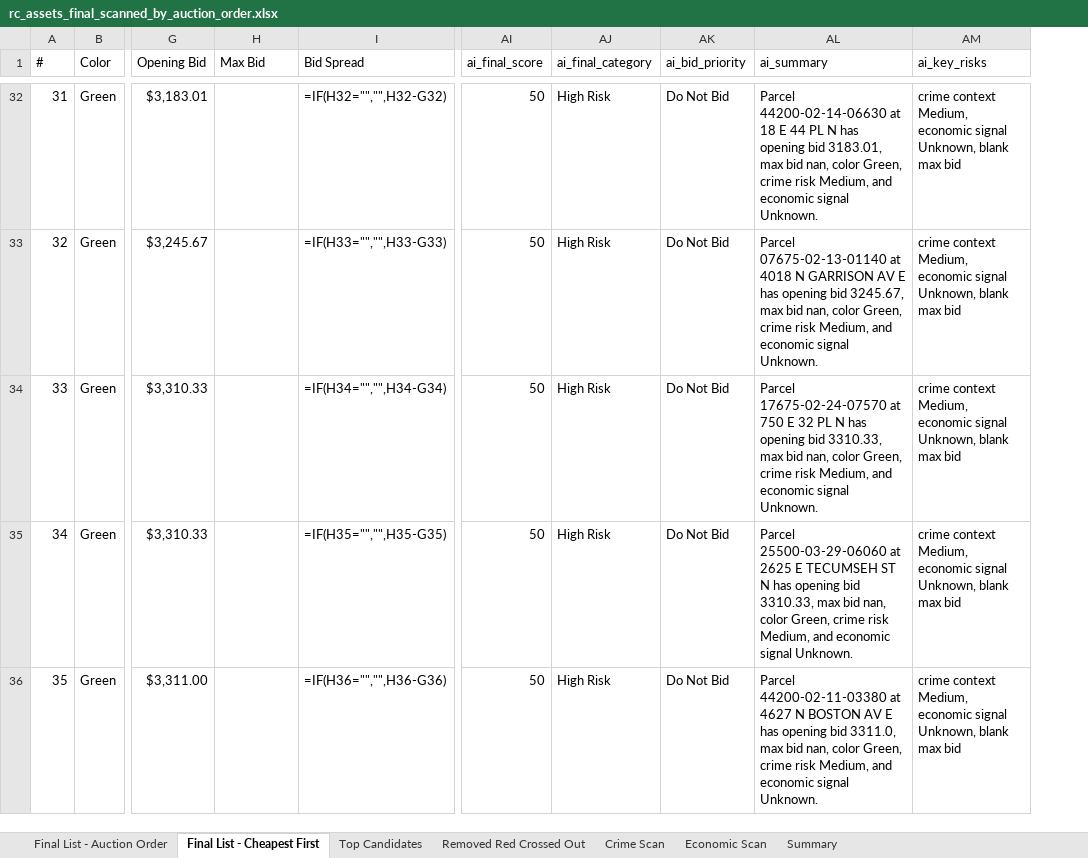
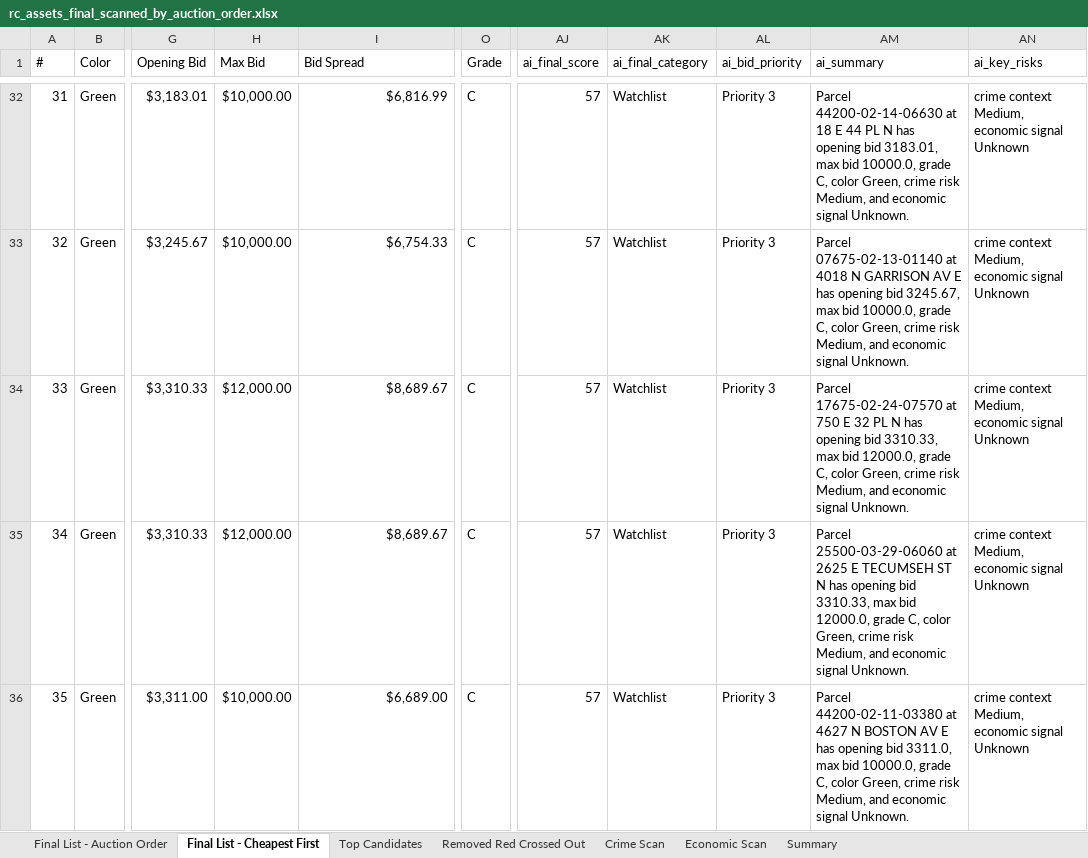
Before and after one commit to Jojo174code/Data_Engineering_Project-, an Excel workbook: final_lists/rc_assets_final_scanned_list/output_excel/rc_assets_final_scanned_by_auction_order.xlsx, sheet Final List - Cheapest First, drawn as a sheet; only a part is shown, gaps mark what is left out; values as stored, in another font and other column widths than the file's, no cell formats; formulas without a stored value are shown as written; addresses are those after the commit; the diff covers the shown part only; the diff names each change by its address in the sheet, - before the commit and + after, or states it on an @@ line.

```diff
--- a/final_lists/rc_assets_final_scanned_list/output_excel/rc_assets_final_scanned_by_auction_order.xlsx (sheet Final List - Cheapest First)
+++ b/final_lists/rc_assets_final_scanned_list/output_excel/rc_assets_final_scanned_by_auction_order.xlsx (sheet Final List - Cheapest First)
+column O (Grade), rows 32-36: all C
-H32:H33 (Max Bid): (empty)
+H32:H33 (Max Bid): $10,000.00
-I32 (Bid Spread): =IF(H32="","",H32-G32)
+I32 (Bid Spread): $6,816.99
-AJ32:AJ36 (ai_final_score): 50
+AJ32:AJ36 (ai_final_score): 57
-AK32:AK36 (ai_final_category): High Risk
+AK32:AK36 (ai_final_category): Watchlist
-AL32:AL36 (ai_bid_priority): Do Not Bid
+AL32:AL36 (ai_bid_priority): Priority 3
-AM32 (ai_summary): …max bid nan, color Green,…
+AM32 (ai_summary): …max bid 10000.0, grade C, color Green,…
-AN32:AN36 (ai_key_risks): …economic signal Unknown, blank max bid
+AN32:AN36 (ai_key_risks): …economic signal Unknown
-I33 (Bid Spread): =IF(H33="","",H33-G33)
+I33 (Bid Spread): $6,754.33
-AM33 (ai_summary): …max bid nan, color Green,…
+AM33 (ai_summary): …max bid 10000.0, grade C, color Green,…
-H34:H35 (Max Bid): (empty)
+H34:H35 (Max Bid): $12,000.00
-I34 (Bid Spread): =IF(H34="","",H34-G34)
+I34 (Bid Spread): $8,689.67
-AM34 (ai_summary): …max bid nan, color Green,…
+AM34 (ai_summary): …max bid 12000.0, grade C, color Green,…
-I35 (Bid Spread): =IF(H35="","",H35-G35)
+I35 (Bid Spread): $8,689.67
-AM35 (ai_summary): …max bid nan, color Green,…
+AM35 (ai_summary): …max bid 12000.0, grade C, color Green,…
-H36 (Max Bid): (empty)
+H36 (Max Bid): $10,000.00
-I36 (Bid Spread): =IF(H36="","",H36-G36)
+I36 (Bid Spread): $6,689.00
-AM36 (ai_summary): …max bid nan, color Green,…
+AM36 (ai_summary): …max bid 10000.0, grade C, color Green,…
```
Also changed, not shown: 216 edited cells elsewhere in this sheet, sheet Final List - Auction Order, sheet Top Candidates, sheet Crime Scan, sheet Economic Scan, sheet Summary, sheet Removed Red Crossed Out, cell formats, final_lists/rc_assets_final_scanned_list/output_excel/rc_assets_final_scanned_bid_list.xlsx, final_lists/rc_assets_final_scanned_list/output_excel/rc_assets_removed_red_strikethrough.xlsx, 12 other files.
